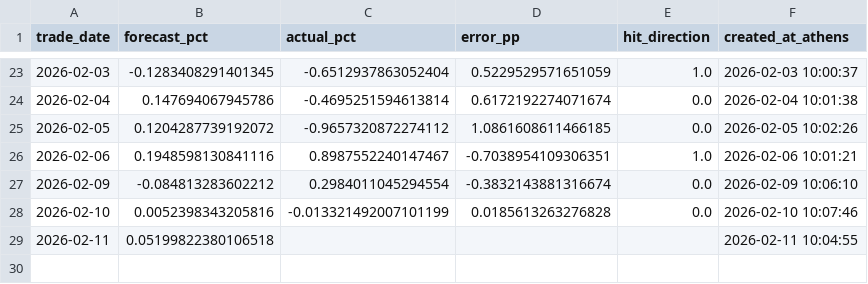
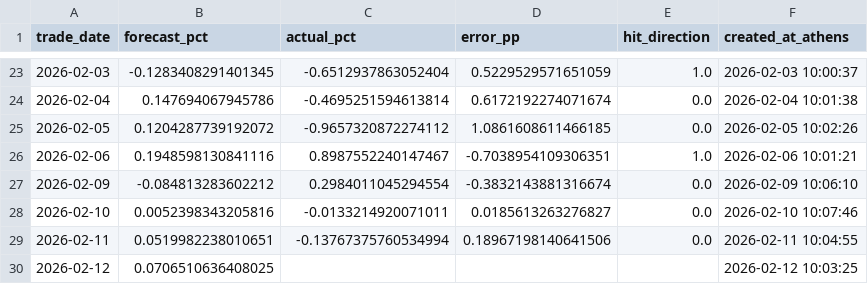
Before and after one commit to vpapats/vuaa-daily-report, a CSV file: predictions.csv, drawn as a sheet; only a part is shown, gaps mark what is left out.

```diff
--- a/predictions.csv
+++ b/predictions.csv
@@ -27,3 +27,4 @@ trade_date,forecast_pct,actual_pct,error_pp,hit_direction,created_at_athens
 2026-02-09,-0.084813283602212,0.2984011045294554,-0.3832143881316674,0.0,2026-02-09 10:06:10
-2026-02-10,0.0052398343205816,-0.013321492007101199,0.0185613263276828,0.0,2026-02-10 10:07:46
-2026-02-11,0.05199822380106518,,,,2026-02-11 10:04:55
+2026-02-10,0.0052398343205816,-0.0133214920071011,0.0185613263276827,0.0,2026-02-10 10:07:46
+2026-02-11,0.0519982238010651,-0.13767375760534994,0.18967198140641506,0.0,2026-02-11 10:04:55
+2026-02-12,0.0706510636408025,,,,2026-02-12 10:03:25
```
Also changed, not shown: 2 other files.
